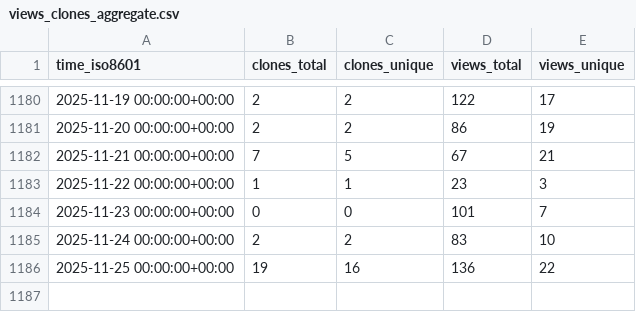
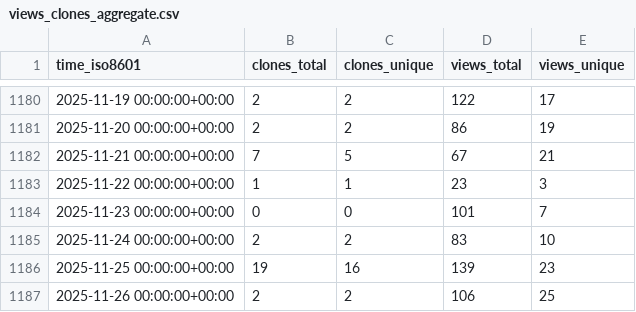
Before and after one commit to schorschinho/osprey-repo-stats, a CSV file: schorschinho/osprey/ghrs-data/views_clones_aggregate.csv, drawn as a sheet; only a part is shown, gaps mark what is left out.

```diff
--- a/schorschinho/osprey/ghrs-data/views_clones_aggregate.csv
+++ b/schorschinho/osprey/ghrs-data/views_clones_aggregate.csv
@@ -1185,2 +1185,3 @@ time_iso8601,clones_total,clones_unique,views_total,views_unique
 2025-11-24 00:00:00+00:00,2,2,83,10
-2025-11-25 00:00:00+00:00,19,16,136,22
+2025-11-25 00:00:00+00:00,19,16,139,23
+2025-11-26 00:00:00+00:00,2,2,106,25
```
Also changed, not shown: 1 other file.
